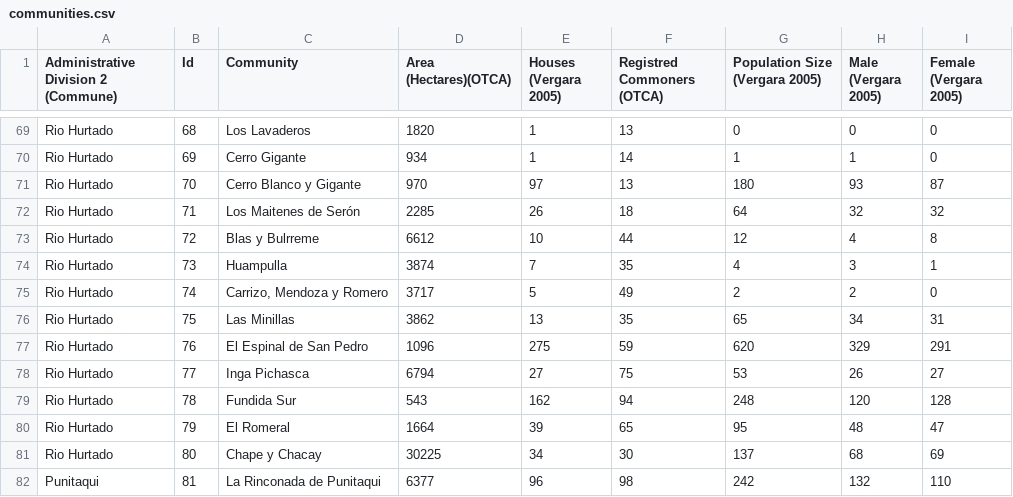
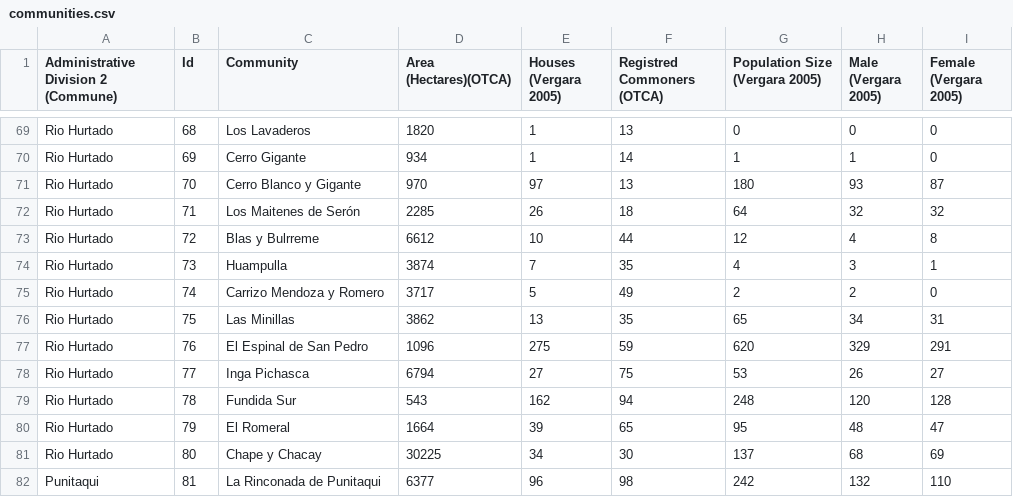
Before and after one commit to nmontalva/ccaa-surnames, a CSV file: bienes-raices_2017/communities.csv, drawn as a sheet; only a part is shown, gaps mark what is left out.

Commit message:
removed comma from communities.csv to match name in pdf file

```diff
--- a/bienes-raices_2017/communities.csv
+++ b/bienes-raices_2017/communities.csv
@@ -74,3 +74,3 @@ Rio Hurtado,72,Blas y Bulrreme,6612,10,44,12,4,8
 Rio Hurtado,73,Huampulla,3874,7,35,4,3,1
-Rio Hurtado,74,"Carrizo, Mendoza y Romero",3717,5,49,2,2,0
+Rio Hurtado,74,"Carrizo Mendoza y Romero",3717,5,49,2,2,0
 Rio Hurtado,75,Las Minillas,3862,13,35,65,34,31
```
